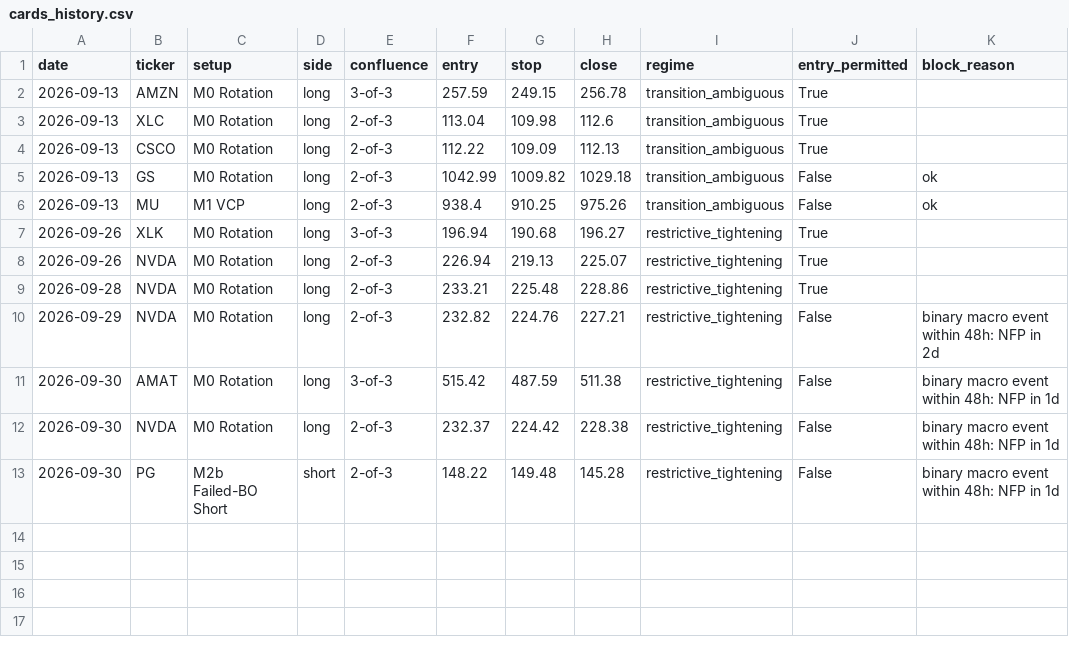
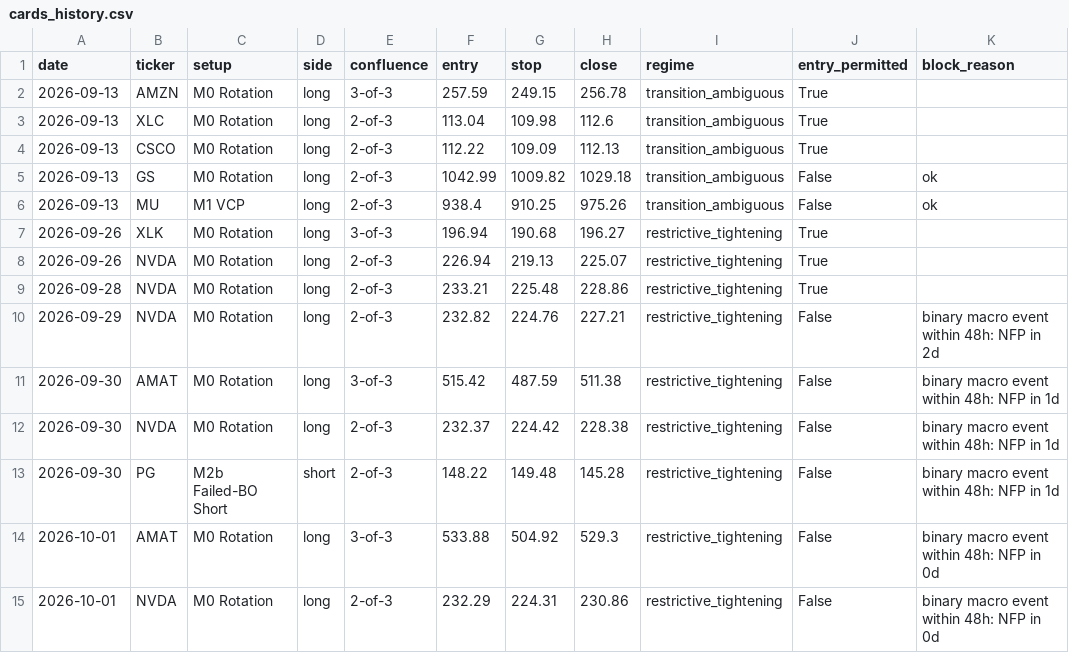
Before and after one commit to timothylundeen2008-web/Portfolio-Tracker, a CSV file: logs/swing/cards_history.csv, drawn as a sheet; the diff names each change by its address in the sheet, - before the commit and + after, or states it on an @@ line.

```diff
--- a/logs/swing/cards_history.csv
+++ b/logs/swing/cards_history.csv
+row 14: 2026-10-01 | AMAT | M0 Rotation | long | 3-of-3 | 533.88 | 504.92 | 529.3 | restrictive_tightening | False | binary macro event within 48h: NFP in 0d
+row 15: 2026-10-01 | NVDA | M0 Rotation | long | 2-of-3 | 232.29 | 224.31 | 230.86 | restrictive_tightening | False | binary macro event within 48h: NFP in 0d
```
Also changed, not shown: 3 other files.
